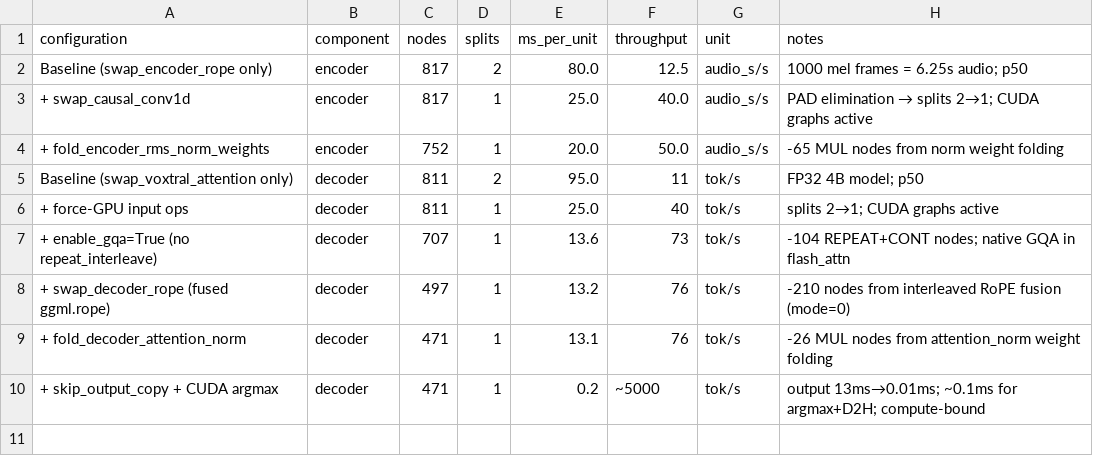
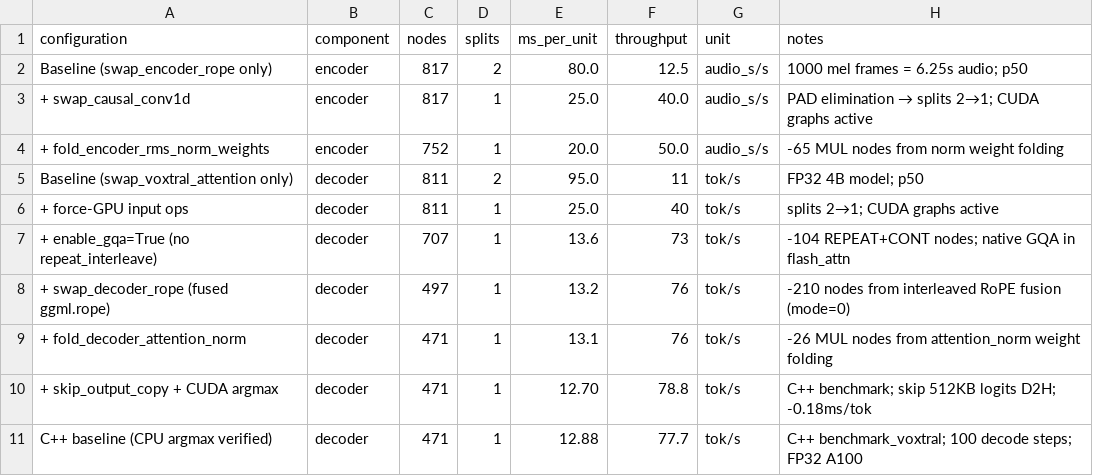
Before and after one commit to larryliu0820/executorch-ggml, a CSV file: docs/voxtral_cuda_perf.csv, drawn as a sheet.

```diff
--- a/docs/voxtral_cuda_perf.csv
+++ b/docs/voxtral_cuda_perf.csv
@@ -9,2 +9,3 @@ Baseline (swap_voxtral_attention only),decoder,811,2,95.0,11,tok/s,"FP32 4B mode
 + fold_decoder_attention_norm,decoder,471,1,13.1,76,tok/s,"-26 MUL nodes from attention_norm weight folding"
-+ skip_output_copy + CUDA argmax,decoder,471,1,0.2,~5000,tok/s,"output 13ms→0.01ms; ~0.1ms for argmax+D2H; compute-bound"
++ skip_output_copy + CUDA argmax,decoder,471,1,12.70,78.8,tok/s,"C++ benchmark; skip 512KB logits D2H; -0.18ms/tok"
+C++ baseline (CPU argmax verified),decoder,471,1,12.88,77.7,tok/s,"C++ benchmark_voxtral; 100 decode steps; FP32 A100"
```
Also changed, not shown: 2 other files.
